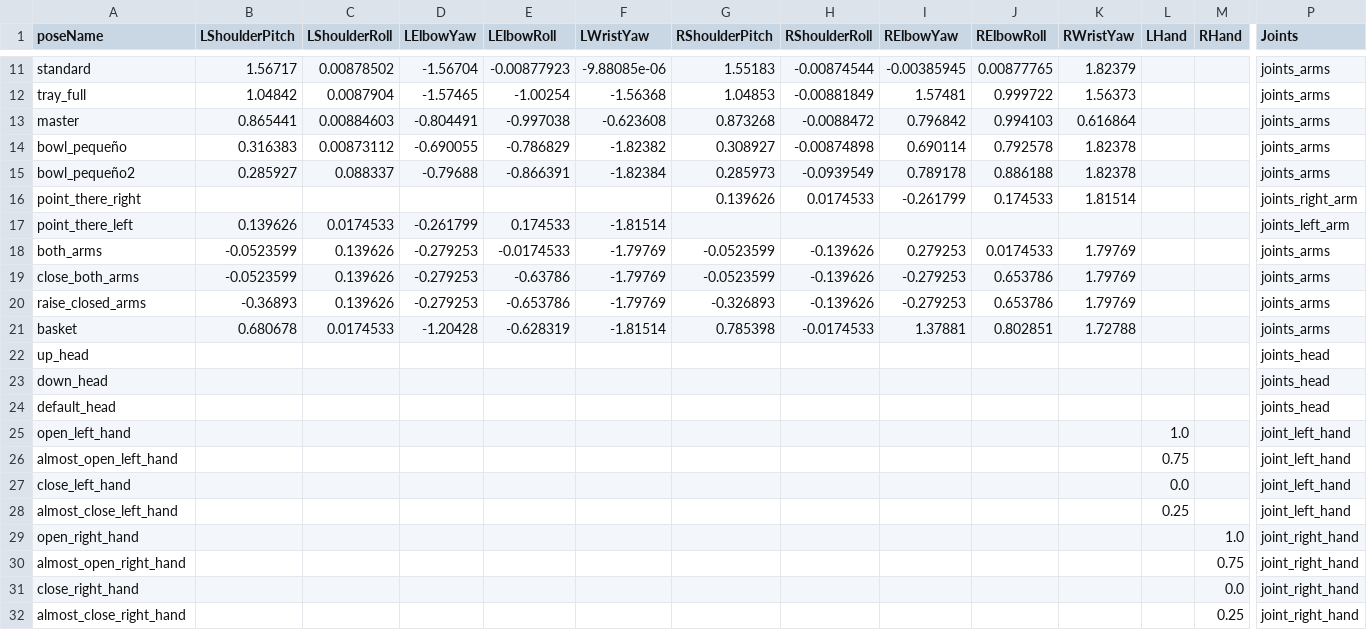
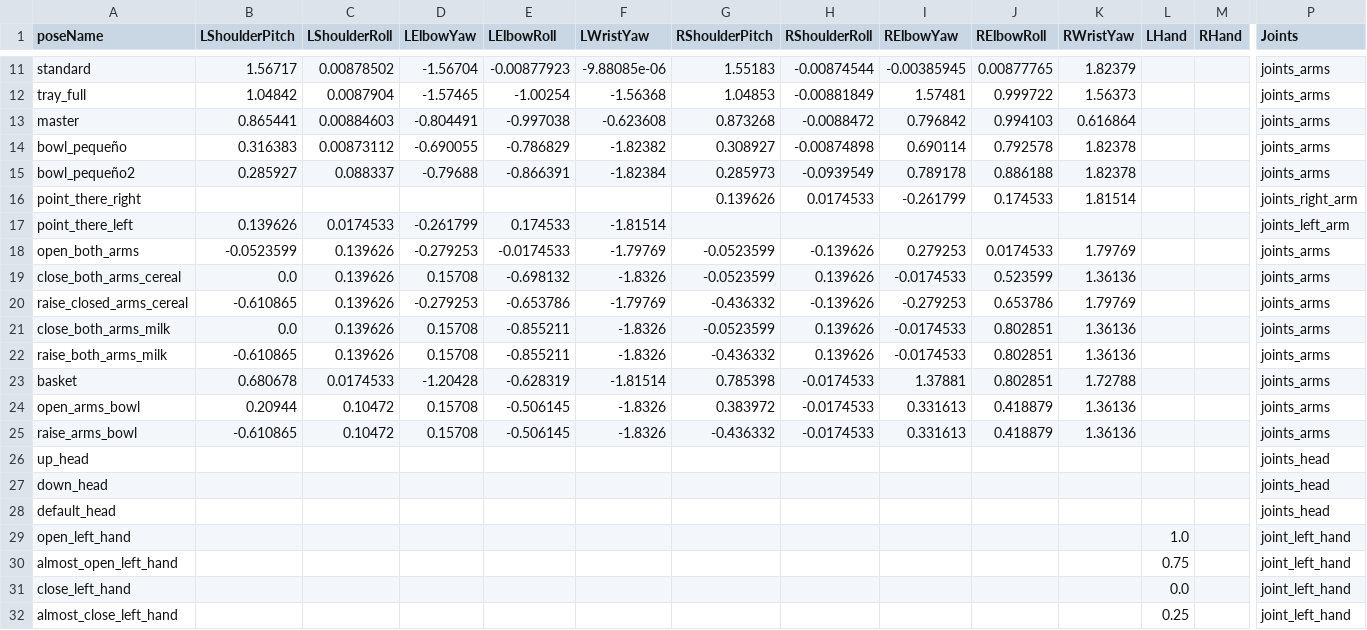
Before and after one commit to SinfonIAUniandes/manipulation_utilities, a CSV file: src/data/objects_poses.csv, drawn as a sheet; only a part is shown, gaps mark what is left out; the shorter side is filled out with more unchanged rows; removed rows and columns are numbered as before the commit, all else as after; rows hold the shown columns only; the diff names each change by its address in the sheet, - before the commit and + after, or states it on an @@ line.

Commit message:
poses fixes

```diff
--- a/src/data/objects_poses.csv
+++ b/src/data/objects_poses.csv
-A18 (poseName): both_arms
+A18 (poseName): open_both_arms
-row 19: close_both_arms | -0.0523599 | 0.139626 | -0.279253 | -0.63786 | -1.79769 | -0.0523599 | -0.139626 | -0.279253 | 0.653786 | 1.79769 |  |  | joints_arms
+row 19: close_both_arms_cereal | 0.0 | 0.139626 | 0.15708 | -0.698132 | -1.8326 | -0.0523599 | 0.139626 | -0.0174533 | 0.523599 | 1.36136 |  |  | joints_arms
-A20 (poseName): raise_closed_arms
+A20 (poseName): raise_closed_arms_cereal
-B20 (LShoulderPitch): -0.36893
+B20 (LShoulderPitch): -0.610865
-G20 (RShoulderPitch): -0.326893
+G20 (RShoulderPitch): -0.436332
+row 21: close_both_arms_milk | 0.0 | 0.139626 | 0.15708 | -0.855211 | -1.8326 | -0.0523599 | 0.139626 | -0.0174533 | 0.802851 | 1.36136 |  |  | joints_arms
+row 22: raise_both_arms_milk | -0.610865 | 0.139626 | 0.15708 | -0.855211 | -1.8326 | -0.436332 | 0.139626 | -0.0174533 | 0.802851 | 1.36136 |  |  | joints_arms
+row 24: open_arms_bowl | 0.20944 | 0.10472 | 0.15708 | -0.506145 | -1.8326 | 0.383972 | -0.0174533 | 0.331613 | 0.418879 | 1.36136 |  |  | joints_arms
+row 25: raise_arms_bowl | -0.610865 | 0.10472 | 0.15708 | -0.506145 | -1.8326 | -0.436332 | -0.0174533 | 0.331613 | 0.418879 | 1.36136 |  |  | joints_arms
```
